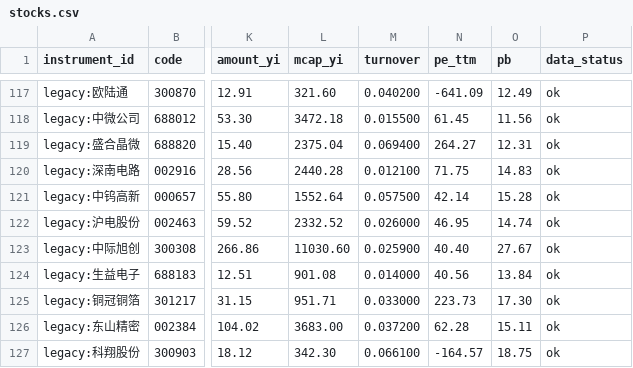
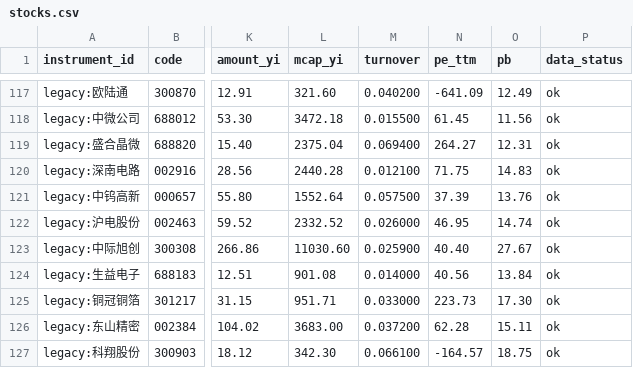
Before and after one commit to wuxingyuenan5-lgtm/vibe_research, a CSV file: backend/data/market-monitor/stock-pool/stocks.csv, drawn as a sheet; only a part is shown, gaps mark what is left out; the diff names each change by its address in the sheet, - before the commit and + after, or states it on an @@ line.

```diff
--- a/backend/data/market-monitor/stock-pool/stocks.csv
+++ b/backend/data/market-monitor/stock-pool/stocks.csv
-N121 (pe_ttm): 42.14
+N121 (pe_ttm): 37.39
-O121 (pb): 15.28
+O121 (pb): 13.76
```
Also changed, not shown: market-monitor/data/sw_industry_latest.csv, 21 other files.
